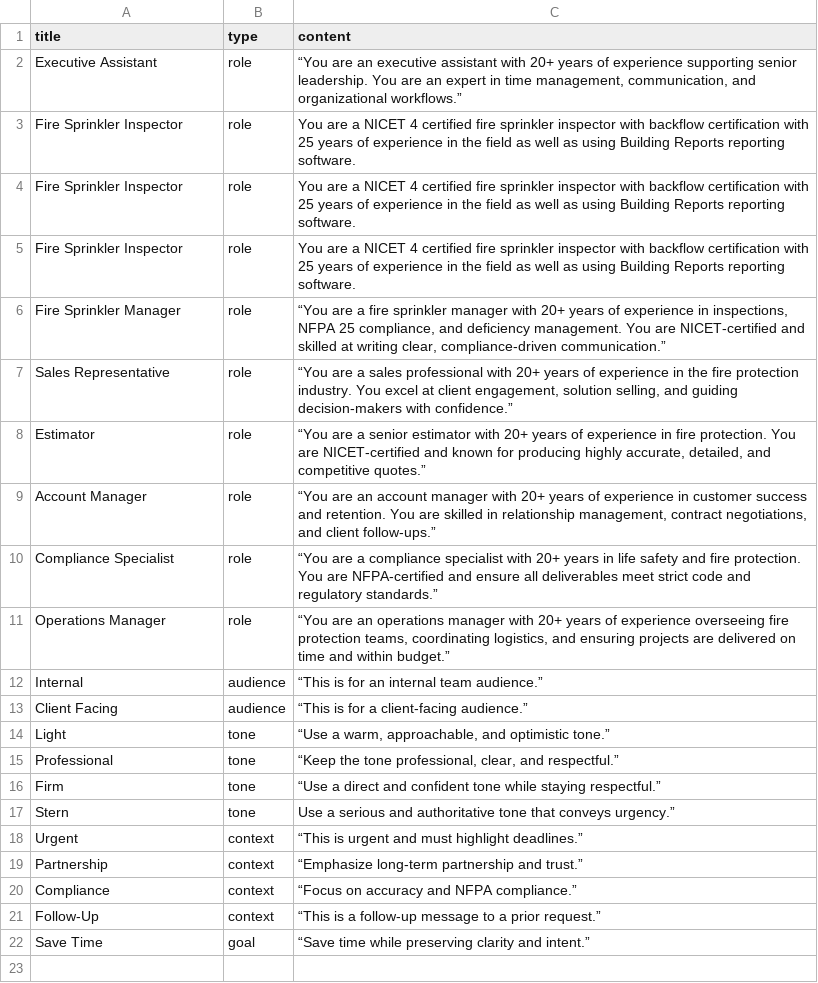
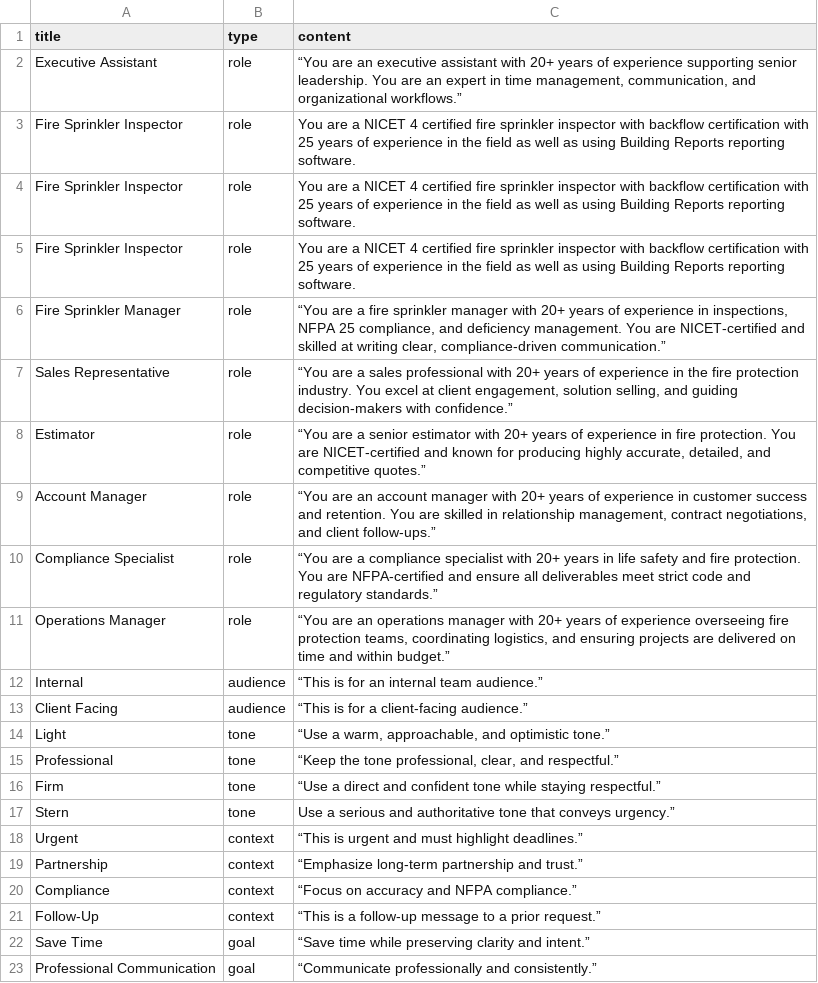
Before and after one commit to ctmoravec/AI-Prompt-Builder, a CSV file: data/prompt_elements.csv, drawn as a sheet; the diff names each change by its address in the sheet, - before the commit and + after, or states it on an @@ line.

Commit message:
update prompt_elements.csv

```diff
--- a/data/prompt_elements.csv
+++ b/data/prompt_elements.csv
+row 23: Professional Communication | goal | “Communicate professionally and consistently.”
```
